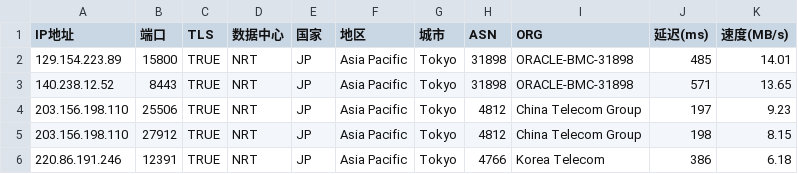
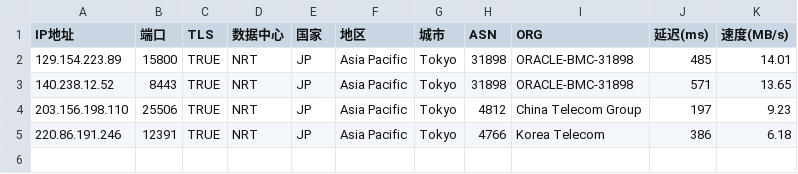
Before and after one commit to mmmOvO/m, a CSV file: 3.csv, drawn as a sheet.

```diff
--- a/3.csv
+++ b/3.csv
@@ -4,3 +4,2 @@
 203.156.198.110,25506,TRUE,NRT,JP,Asia Pacific,Tokyo,4812,China Telecom Group,197,9.23
-203.156.198.110,27912,TRUE,NRT,JP,Asia Pacific,Tokyo,4812,China Telecom Group,198,8.15
 220.86.191.246,12391,TRUE,NRT,JP,Asia Pacific,Tokyo,4766,Korea Telecom,386,6.18
```
Also changed, not shown: 1.csv, 2.csv.
